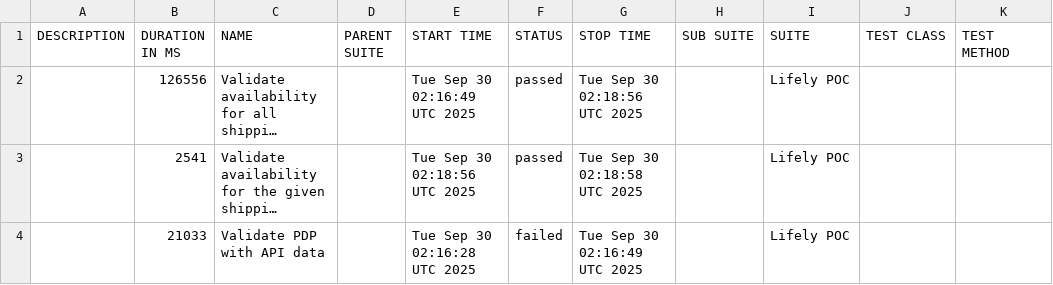
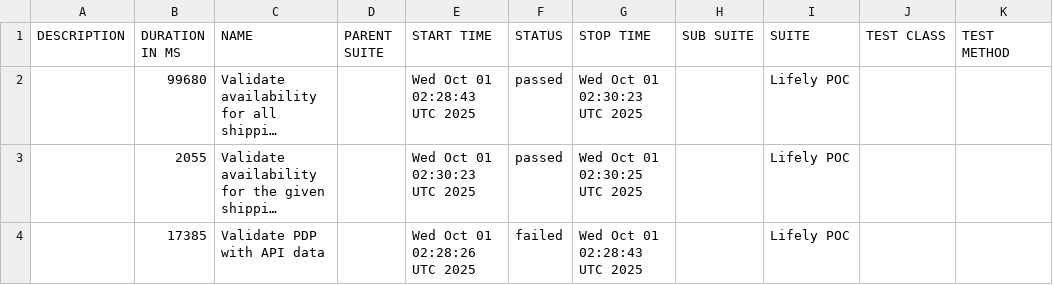
Before and after one commit to Het0603/E-Living, a CSV file: data/suites.csv, drawn as a sheet; long unchanged cells end in …; the diff names each change by its address in the sheet, - before the commit and + after, or states it on an @@ line.

```diff
--- a/data/suites.csv
+++ b/data/suites.csv
-B2 (DURATION IN MS): 126556
+B2 (DURATION IN MS): 99680
-E2 (START TIME): Tue Sep 30 02:16:49 UTC 2025
+E2 (START TIME): Wed Oct 01 02:28:43 UTC 2025
-G2 (STOP TIME): Tue Sep 30 02:18:56 UTC 2025
+G2 (STOP TIME): Wed Oct 01 02:30:23 UTC 2025
-B3 (DURATION IN MS): 2541
+B3 (DURATION IN MS): 2055
-E3 (START TIME): Tue Sep 30 02:18:56 UTC 2025
+E3 (START TIME): Wed Oct 01 02:30:23 UTC 2025
-G3 (STOP TIME): Tue Sep 30 02:18:58 UTC 2025
+G3 (STOP TIME): Wed Oct 01 02:30:25 UTC 2025
-B4 (DURATION IN MS): 21033
+B4 (DURATION IN MS): 17385
-E4 (START TIME): Tue Sep 30 02:16:28 UTC 2025
+E4 (START TIME): Wed Oct 01 02:28:26 UTC 2025
-G4 (STOP TIME): Tue Sep 30 02:16:49 UTC 2025
+G4 (STOP TIME): Wed Oct 01 02:28:43 UTC 2025
```
Also changed, not shown: 25 other files.
